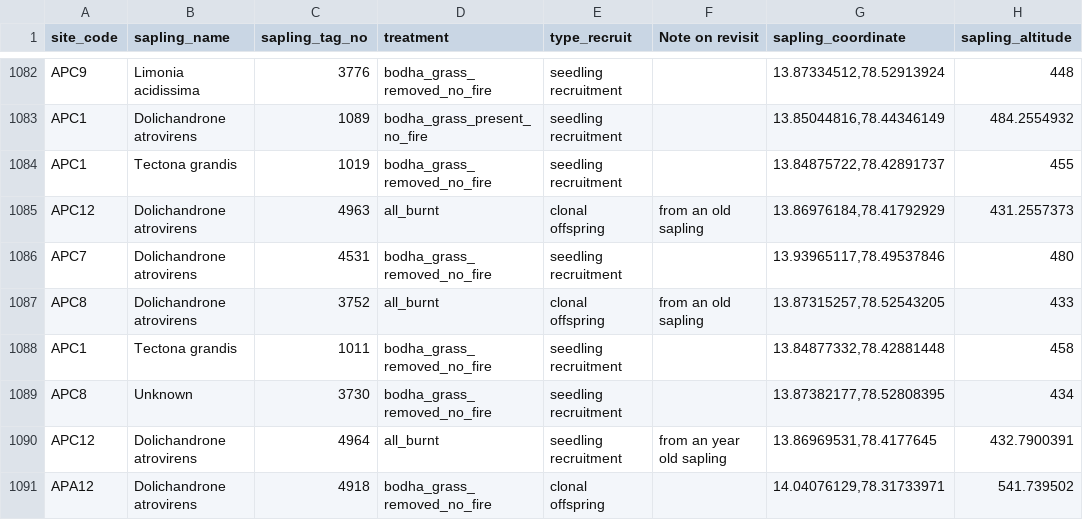
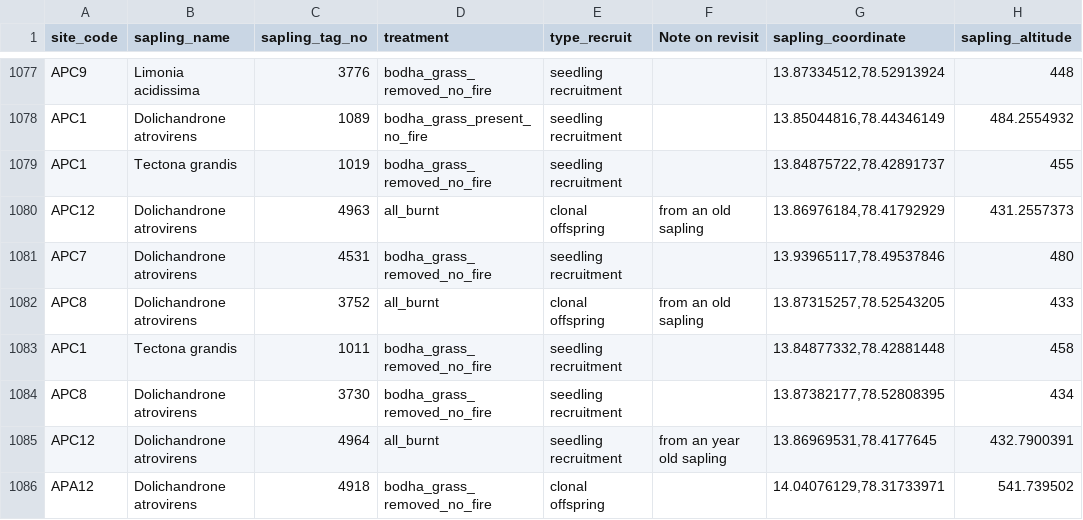
Before and after one commit to cssaneesh/sapling_eghats, a CSV file: Sapling_visit_01.csv, drawn as a sheet; only a part is shown, gaps mark what is left out; addresses are those after the commit; the diff covers the shown part only; the diff names each change by its address in the sheet, - before the commit and + after, or states it on an @@ line.

```diff
--- a/Sapling_visit_01.csv
+++ b/Sapling_visit_01.csv
-B1084 (sapling_name): Unknown
+B1084 (sapling_name): Dolichandrone atrovirens
```
Also changed, not shown: 5 removed rows and 2 edited cells elsewhere in this file, 30 other files.
